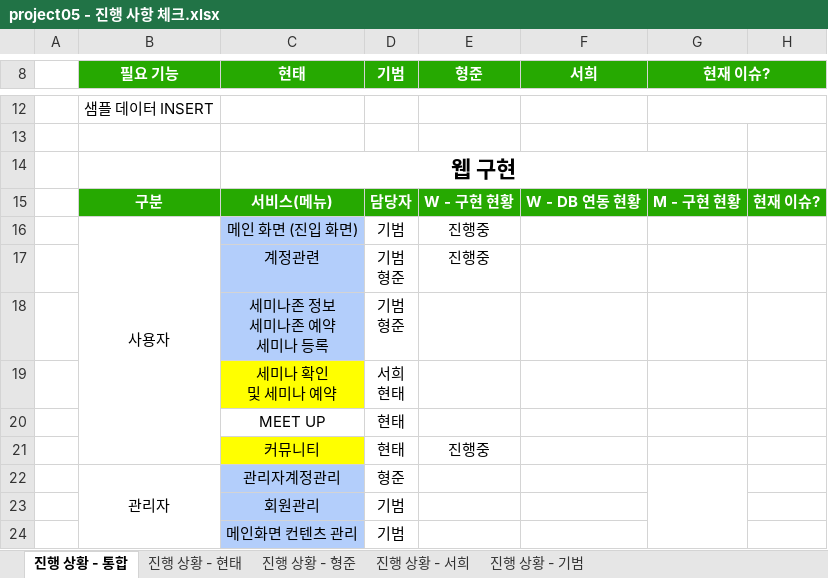
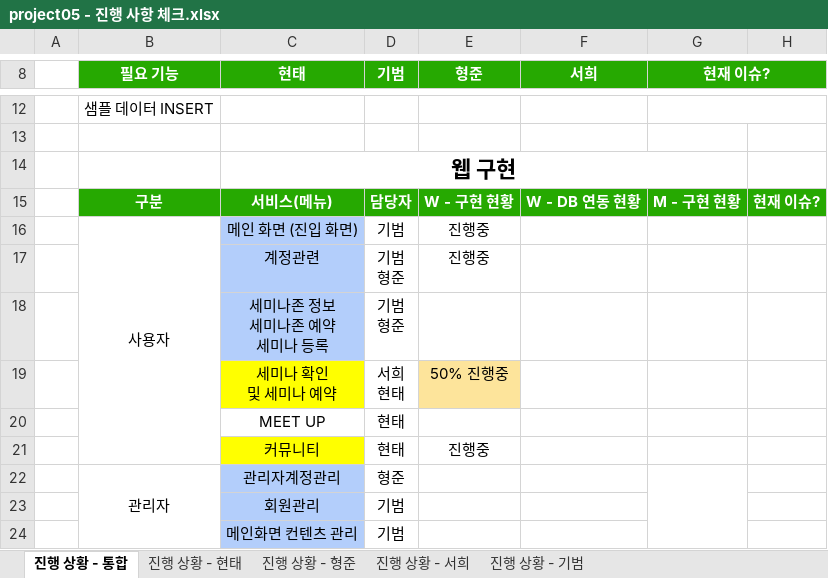
Before and after one commit to ezenteam2/e-Zone, an Excel workbook: 2 기능 정의 취합, 요구사항 정의서, USE FLOW/project05 - 진행 사항 체크.xlsx, sheet 진행 상황 - 통합, drawn as a sheet; only a part is shown, gaps mark what is left out; values as stored, in another font and other column widths than the file's, no borders; the diff names each change by its address in the sheet, - before the commit and + after, or states it on an @@ line.

```diff
--- a/2 기능 정의 취합, 요구사항 정의서, USE FLOW/project05 - 진행 사항 체크.xlsx (sheet 진행 상황 - 통합)
+++ b/2 기능 정의 취합, 요구사항 정의서, USE FLOW/project05 - 진행 사항 체크.xlsx (sheet 진행 상황 - 통합)
-E19 (형준): (empty)
+E19 (형준): 50% 진행중
-E19 fill: none
+E19 fill: #FDE49B
```
Also changed, not shown: sheet 진행 상황 - 서희.
